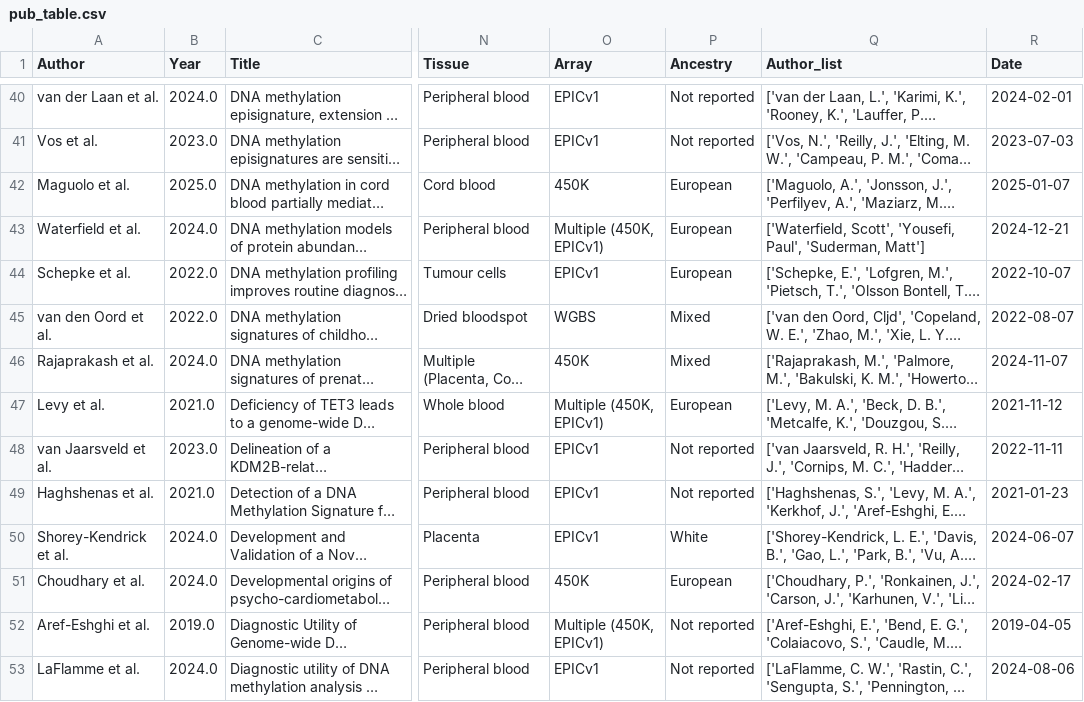
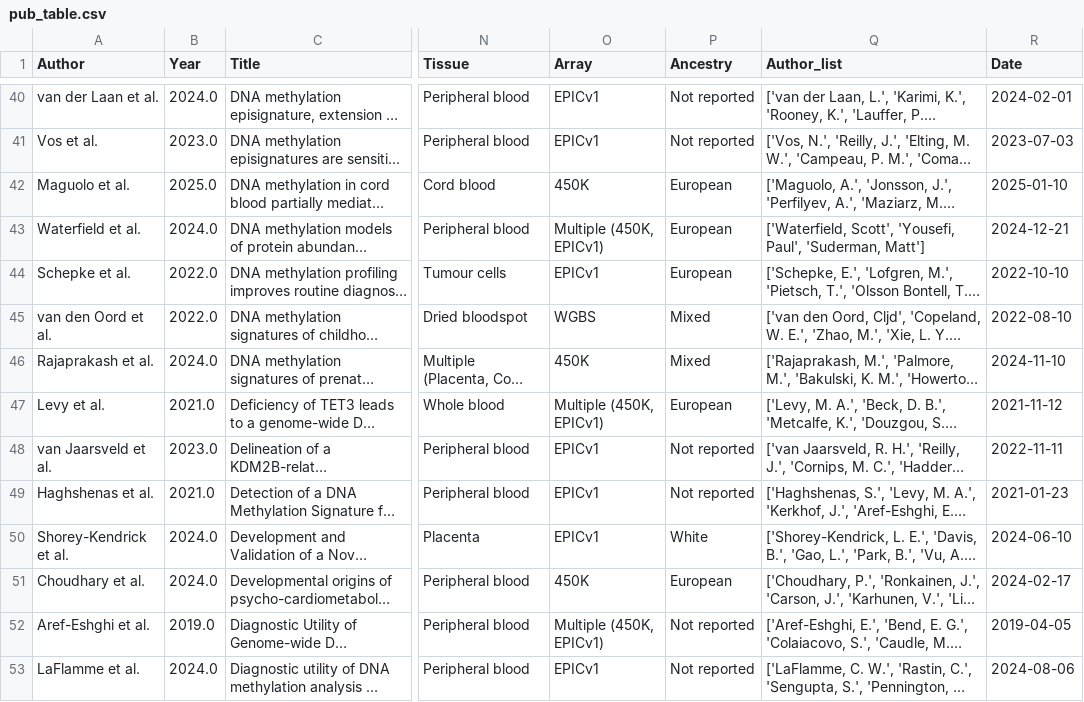
Before and after one commit to inDEPTHlab/DeMetRA-review, a CSV file: assets/pub_table.csv, drawn as a sheet; only a part is shown, gaps mark what is left out; long unchanged cells end in …; the diff covers the shown part only; the diff names each change by its address in the sheet, - before the commit and + after, or states it on an @@ line.

```diff
--- a/assets/pub_table.csv
+++ b/assets/pub_table.csv
-R42 (Date): 2025-01-07
+R42 (Date): 2025-01-10
-R44 (Date): 2022-10-07
+R44 (Date): 2022-10-10
-R45 (Date): 2022-08-07
+R45 (Date): 2022-08-10
-R46 (Date): 2024-11-07
+R46 (Date): 2024-11-10
-R50 (Date): 2024-06-07
+R50 (Date): 2024-06-10
```
Also changed, not shown: 32 edited cells elsewhere in this file, assets/review_2025/Publication_table_cleaned.csv, 3 other files.
